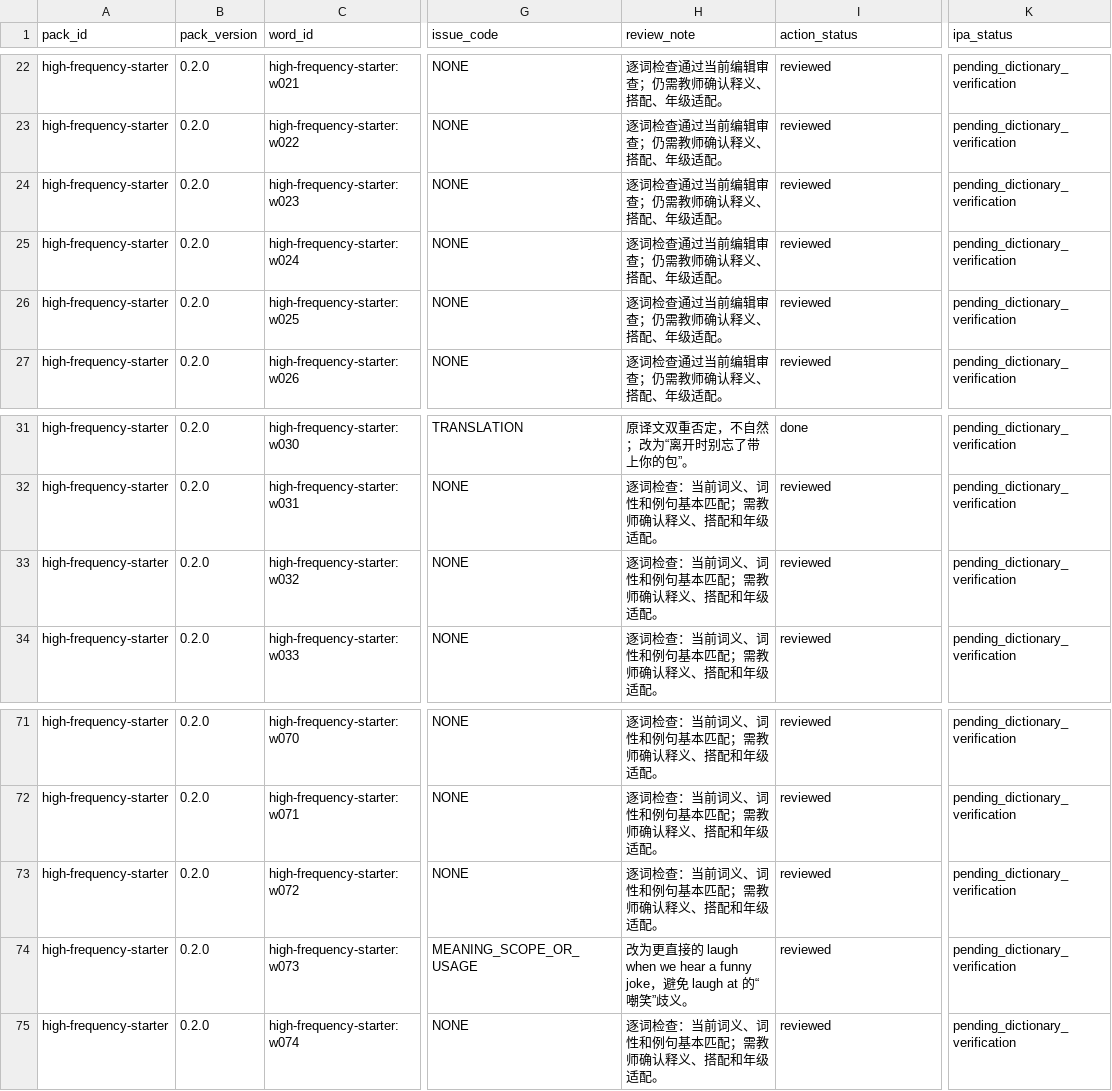
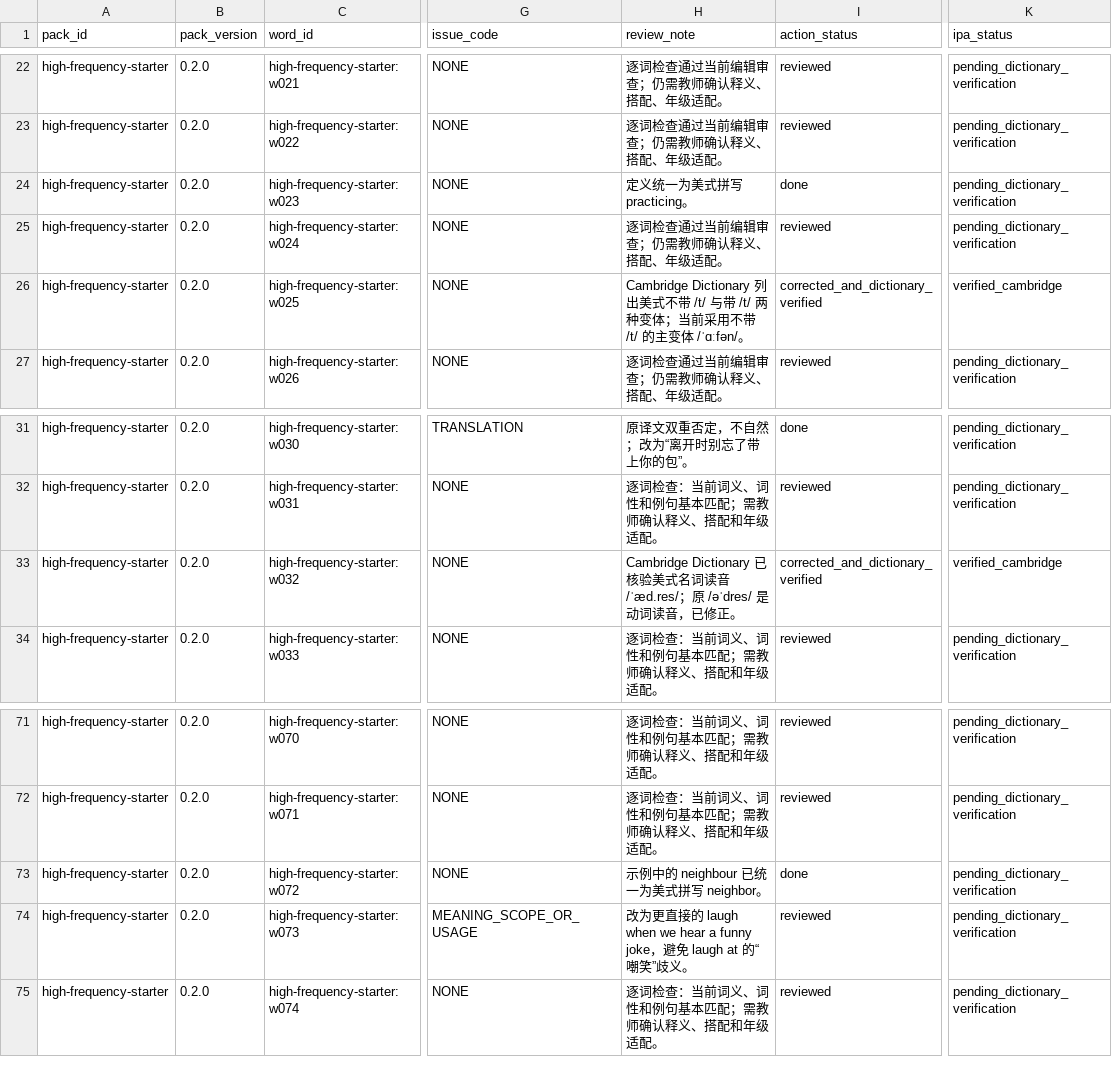
Before and after one commit to kangshuaibing329/infamous-specter, a CSV file: content-packs/review/0.2.0/high-frequency-starter-review.csv, drawn as a sheet; only a part is shown, gaps mark what is left out; the diff names each change by its address in the sheet, - before the commit and + after, or states it on an @@ line.

Commit message:
docs(review): record dictionary and US spelling follow-ups

```diff
--- a/content-packs/review/0.2.0/high-frequency-starter-review.csv
+++ b/content-packs/review/0.2.0/high-frequency-starter-review.csv
-H24 (review_note): 逐词检查通过当前编辑审查；仍需教师确认释义、搭配、年级适配。
+H24 (review_note): 定义统一为美式拼写 practicing。
-I24 (action_status): reviewed
+I24 (action_status): done
-H26 (review_note): 逐词检查通过当前编辑审查；仍需教师确认释义、搭配、年级适配。
+H26 (review_note): Cambridge Dictionary 列出美式不带 /t/ 与带 /t/ 两种变体；当前采用不带 /t/ 的主变体 /ˈɑːfən/。
-I26 (action_status): reviewed
+I26 (action_status): corrected_and_dictionary_verified
-K26 (ipa_status): pending_dictionary_verification
+K26 (ipa_status): verified_cambridge
-H33 (review_note): 逐词检查：当前词义、词性和例句基本匹配；需教师确认释义、搭配和年级适配。
+H33 (review_note): Cambridge Dictionary 已核验美式名词读音 /ˈæd.res/；原 /əˈdres/ 是动词读音，已修正。
-I33 (action_status): reviewed
+I33 (action_status): corrected_and_dictionary_verified
-K33 (ipa_status): pending_dictionary_verification
+K33 (ipa_status): verified_cambridge
-H73 (review_note): 逐词检查：当前词义、词性和例句基本匹配；需教师确认释义、搭配和年级适配。
+H73 (review_note): 示例中的 neighbour 已统一为美式拼写 neighbor。
-I73 (action_status): reviewed
+I73 (action_status): done
```
